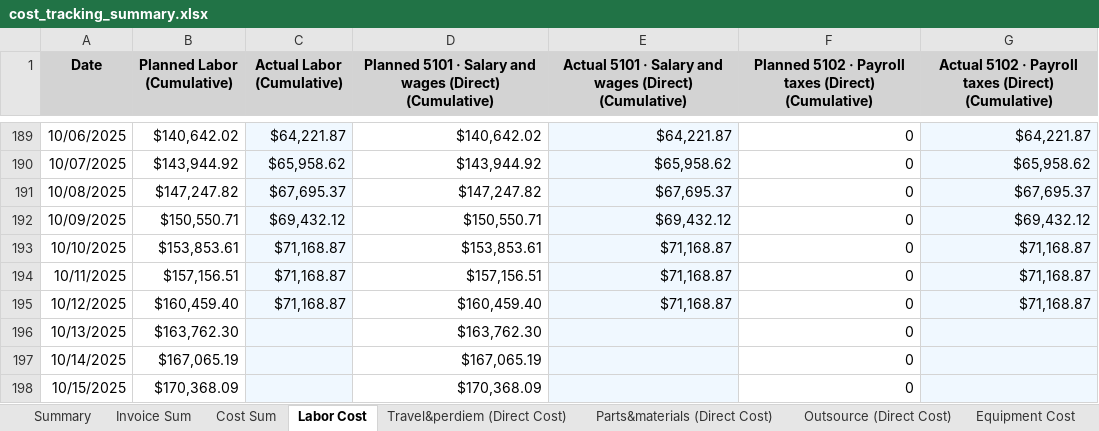
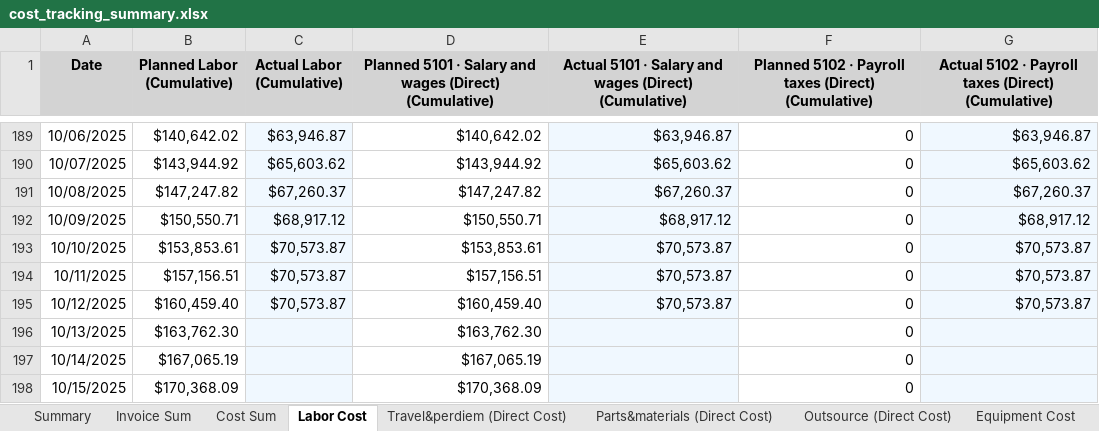
Before and after one commit to xiaosongchen1977/geo-project-tracker-sanjose2025.com, an Excel workbook: cost_tracking_summary.xlsx, sheet Labor Cost, drawn as a sheet; only a part is shown, gaps mark what is left out; values as stored, in another font and other column widths than the file's, no borders; the diff covers the shown part only; the diff names each change by its address in the sheet, - before the commit and + after, or states it on an @@ line.

```diff
--- a/cost_tracking_summary.xlsx (sheet Labor Cost)
+++ b/cost_tracking_summary.xlsx (sheet Labor Cost)
-C189 (Actual Labor (Cumulative)): $64,221.87
+C189 (Actual Labor (Cumulative)): $63,946.87
-E189: $64,221.87
+E189: $63,946.87
-G189: $64,221.87
+G189: $63,946.87
-C190 (Actual Labor (Cumulative)): $65,958.62
+C190 (Actual Labor (Cumulative)): $65,603.62
-E190: $65,958.62
+E190: $65,603.62
-G190: $65,958.62
+G190: $65,603.62
-C191 (Actual Labor (Cumulative)): $67,695.37
+C191 (Actual Labor (Cumulative)): $67,260.37
-E191: $67,695.37
+E191: $67,260.37
-G191: $67,695.37
+G191: $67,260.37
-C192 (Actual Labor (Cumulative)): $69,432.12
+C192 (Actual Labor (Cumulative)): $68,917.12
-E192: $69,432.12
+E192: $68,917.12
-G192: $69,432.12
+G192: $68,917.12
-C193:C195 (Actual Labor (Cumulative)): $71,168.87
+C193:C195 (Actual Labor (Cumulative)): $70,573.87
-E193:E195: $71,168.87
+E193:E195: $70,573.87
-G193:G195: $71,168.87
+G193:G195: $70,573.87
```
Also changed, not shown: 42 edited cells elsewhere in this sheet, sheet Cost Sum, sheet Summary, sheet Labor Days.
